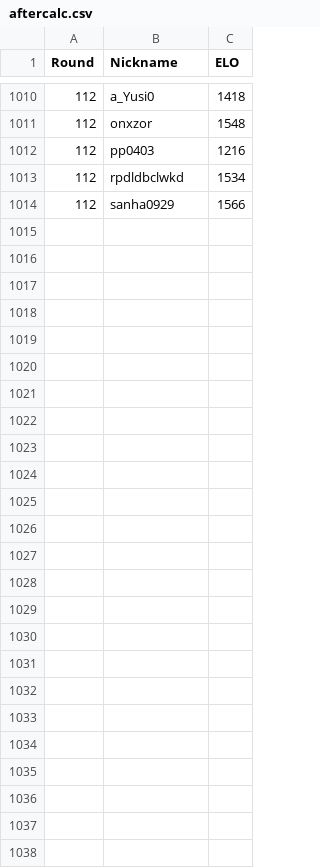
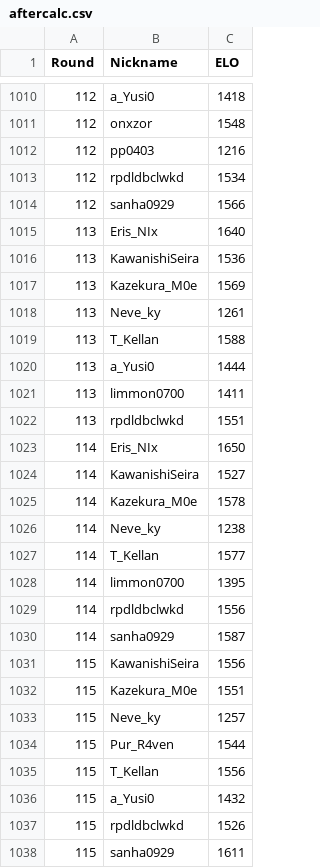
Before and after one commit to Yusi0/KPFM, a CSV file: aftercalc.csv, drawn as a sheet; only a part is shown, gaps mark what is left out.

```diff
--- a/aftercalc.csv
+++ b/aftercalc.csv
@@ -1014 +1014,25 @@
 112,sanha0929,1566
+113,Eris_NIx,1640
+113,KawanishiSeira,1536
+113,Kazekura_M0e,1569
+113,Neve_ky,1261
+113,T_Kellan,1588
+113,a_Yusi0,1444
+113,limmon0700,1411
+113,rpdldbclwkd,1551
+114,Eris_NIx,1650
+114,KawanishiSeira,1527
+114,Kazekura_M0e,1578
+114,Neve_ky,1238
+114,T_Kellan,1577
+114,limmon0700,1395
+114,rpdldbclwkd,1556
+114,sanha0929,1587
+115,KawanishiSeira,1556
+115,Kazekura_M0e,1551
+115,Neve_ky,1257
+115,Pur_R4ven,1544
+115,T_Kellan,1556
+115,a_Yusi0,1432
+115,rpdldbclwkd,1526
+115,sanha0929,1611
```
Also changed, not shown: adjtrend.csv, data/source/matches.csv, 12 other files.
